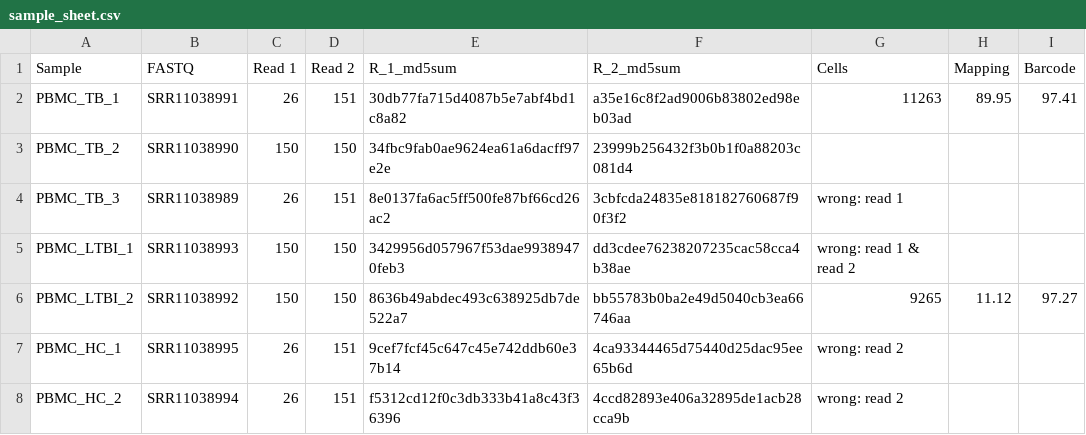
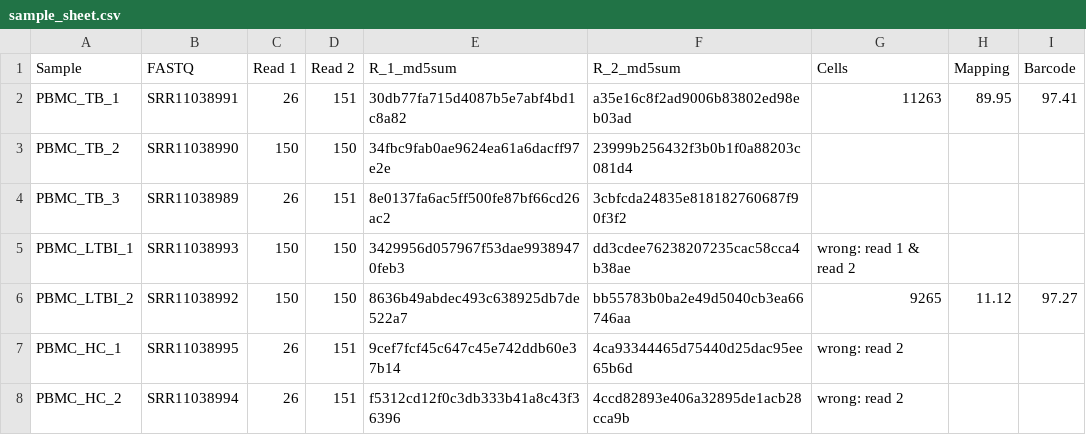
Before and after one commit to AlicenJoyHenning/ScRNAseqTuberculosis, a CSV file: notebook/sample_sheet.csv, drawn as a sheet.

Commit message:
Update sample_sheet.csv

```diff
--- a/notebook/sample_sheet.csv
+++ b/notebook/sample_sheet.csv
@@ -3,3 +3,3 @@ PBMC_TB_1,SRR11038991,26,151,30db77fa715d4087b5e7abf4bd1c8a82,a35e16c8f2ad9006b8
 PBMC_TB_2,SRR11038990,150,150,34fbc9fab0ae9624ea61a6dacff97e2e,23999b256432f3b0b1f0a88203c081d4,,,
-PBMC_TB_3,SRR11038989,26,151,8e0137fa6ac5ff500fe87bf66cd26ac2,3cbfcda24835e818182760687f90f3f2,wrong: read 1,,
+PBMC_TB_3,SRR11038989,26,151,8e0137fa6ac5ff500fe87bf66cd26ac2,3cbfcda24835e818182760687f90f3f2,,,
 PBMC_LTBI_1,SRR11038993,150,150,3429956d057967f53dae99389470feb3,dd3cdee76238207235cac58cca4b38ae,wrong: read 1 & read 2,,
```
